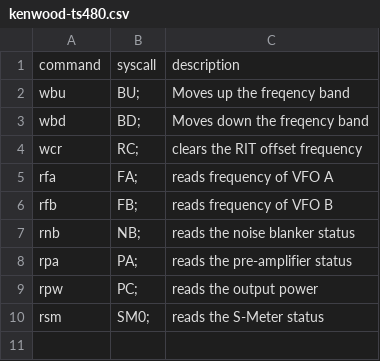
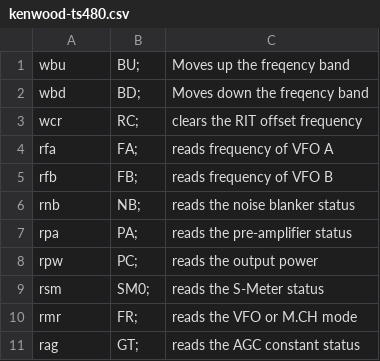
Before and after one commit to dora71/Python-Transceiver-Steuerung, a CSV file: kenwood-ts480.csv, drawn as a sheet; removed rows and columns are numbered as before the commit, all else as after; the diff names each change by its address in the sheet, - before the commit and + after, or states it on an @@ line.

Commit message:
list of commands updated, integrated into program

```diff
--- a/kenwood-ts480.csv
+++ b/kenwood-ts480.csv
-row 1: command | syscall | description
+row 10: rmr | FR; | reads the VFO or M.CH mode
+row 11: rag | GT; | reads the AGC constant status
```
Also changed, not shown: 1 other file.
